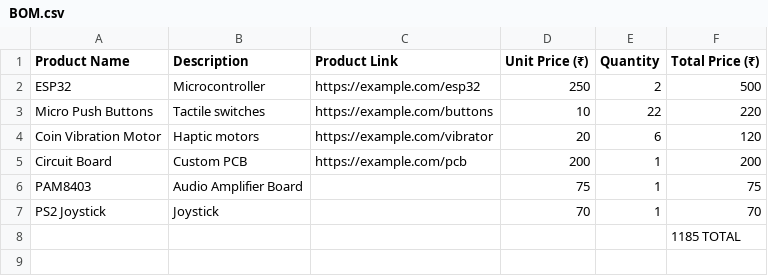
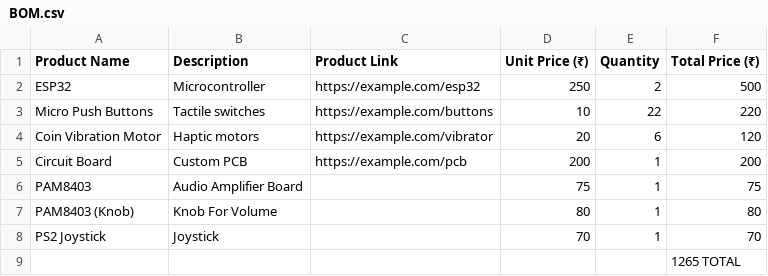
Before and after one commit to pyraxisofficial/Blueprint.github.io, a CSV file: BOM.csv, drawn as a sheet.

Commit message:
Update BOM.csv

```diff
--- a/BOM.csv
+++ b/BOM.csv
@@ -6,3 +6,4 @@ Circuit Board,Custom PCB,"https://example.com/pcb",200,1,200
 PAM8403, Audio Amplifier Board,"",75,1,75
+PAM8403 (Knob), Knob For Volume,"",80,1,80
 PS2 Joystick, Joystick,"",70,1,70
- , , , , , 1185 TOTAL
+ , , , , , 1265 TOTAL
```
